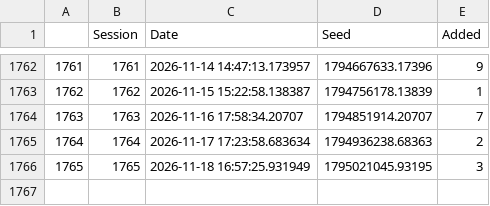
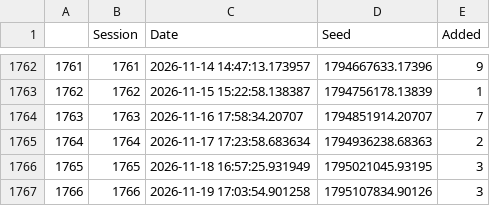
Before and after one commit to JavRoNu/tryout_actions, a CSV file: data/sesinfo.csv, drawn as a sheet; only a part is shown, gaps mark what is left out; the diff names each change by its address in the sheet, - before the commit and + after, or states it on an @@ line.

```diff
--- a/data/sesinfo.csv
+++ b/data/sesinfo.csv
+row 1767: 1766 | 1766 | 2026-11-19 17:03:54.901258 | 1795107834.90126 | 3
```
Also changed, not shown: data/matrix.csv, 4 other files.
